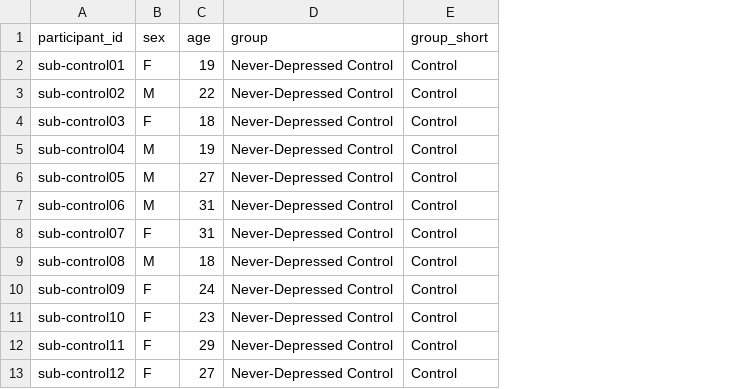
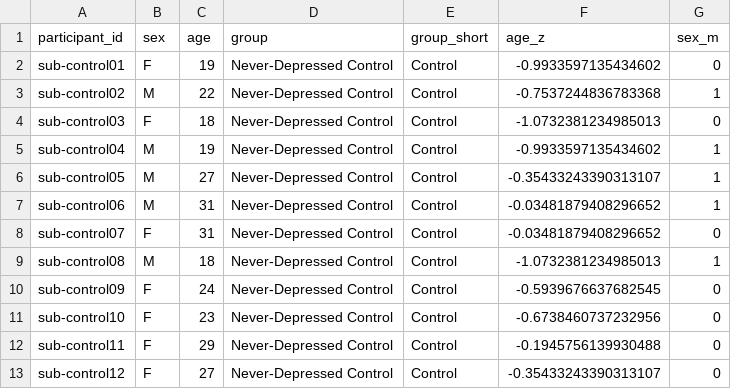
Before and after one commit to Bladerunner-hue/Neuroscience, a CSV file: data/processed/participants_clean.csv, drawn as a sheet; only a part is shown; the diff names each change by its address in the sheet, - before the commit and + after, or states it on an @@ line.

```diff
--- a/data/processed/participants_clean.csv
+++ b/data/processed/participants_clean.csv
+column F (age_z), rows 2-13: -0.9933597135434602 | -0.7537244836783368 | -1.0732381234985013 | -0.9933597135434602 | -0.35433243390313107 | -0.03481879408296652 | -0.03481879408296652 | -1.0732381234985013 | -0.5939676637682545 | -0.6738460737232956 | -0.1945756139930488 | -0.35433243390313107
+column G (sex_m), rows 2-13: 0 | 1 | 0 | 1 | 1 | 1 | 0 | 1 | 0 | 0 | 0 | 0
```
Also changed, not shown: data/processed/events_summary.csv, data/processed/spectral_features.csv, 18 other files.
